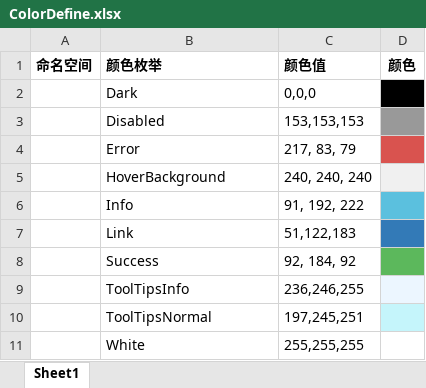
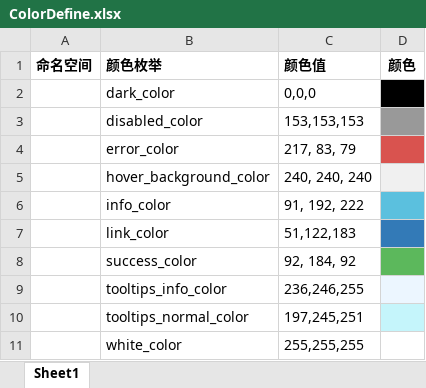
Before and after one commit to corgic2/MyCustomUIWidget, an Excel workbook: MyCustomUiWidget/CommonDefine/ColorDefine.xlsx, sheet Sheet1, drawn as a sheet; values as stored, in another font and other column widths than the file's, no borders; the diff names each change by its address in the sheet, - before the commit and + after, or states it on an @@ line.

```diff
--- a/MyCustomUiWidget/CommonDefine/ColorDefine.xlsx (sheet Sheet1)
+++ b/MyCustomUiWidget/CommonDefine/ColorDefine.xlsx (sheet Sheet1)
-B2 (颜色枚举): Dark
+B2 (颜色枚举): dark_color
-B3 (颜色枚举): Disabled
+B3 (颜色枚举): disabled_color
-B4 (颜色枚举): Error
+B4 (颜色枚举): error_color
-B5 (颜色枚举): HoverBackground
+B5 (颜色枚举): hover_background_color
-B6 (颜色枚举): Info
+B6 (颜色枚举): info_color
-B7 (颜色枚举): Link
+B7 (颜色枚举): link_color
-B8 (颜色枚举): Success
+B8 (颜色枚举): success_color
-B9 (颜色枚举): ToolTipsInfo
+B9 (颜色枚举): tooltips_info_color
-B10 (颜色枚举): ToolTipsNormal
+B10 (颜色枚举): tooltips_normal_color
-B11 (颜色枚举): White
+B11 (颜色枚举): white_color
```
Also changed, not shown: 27 other files.
